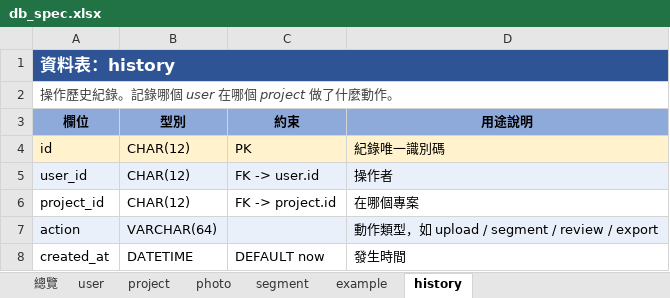
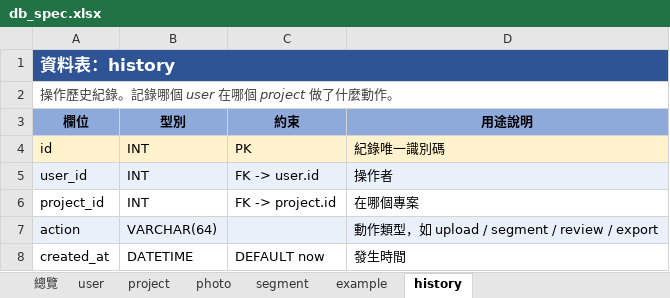
Before and after one commit to kyle6040607/smart-label, an Excel workbook: docs/db_spec.xlsx, sheet history, drawn as a sheet; values as stored, in another font and other column widths than the file's, no borders; the diff names each change by its address in the sheet, - before the commit and + after, or states it on an @@ line.

```diff
--- a/docs/db_spec.xlsx (sheet history)
+++ b/docs/db_spec.xlsx (sheet history)
-B4:B6 (型別): CHAR(12)
+B4:B6 (型別): INT
```
Also changed, not shown: sheet example, sheet project, sheet segment, sheet photo, sheet user.
